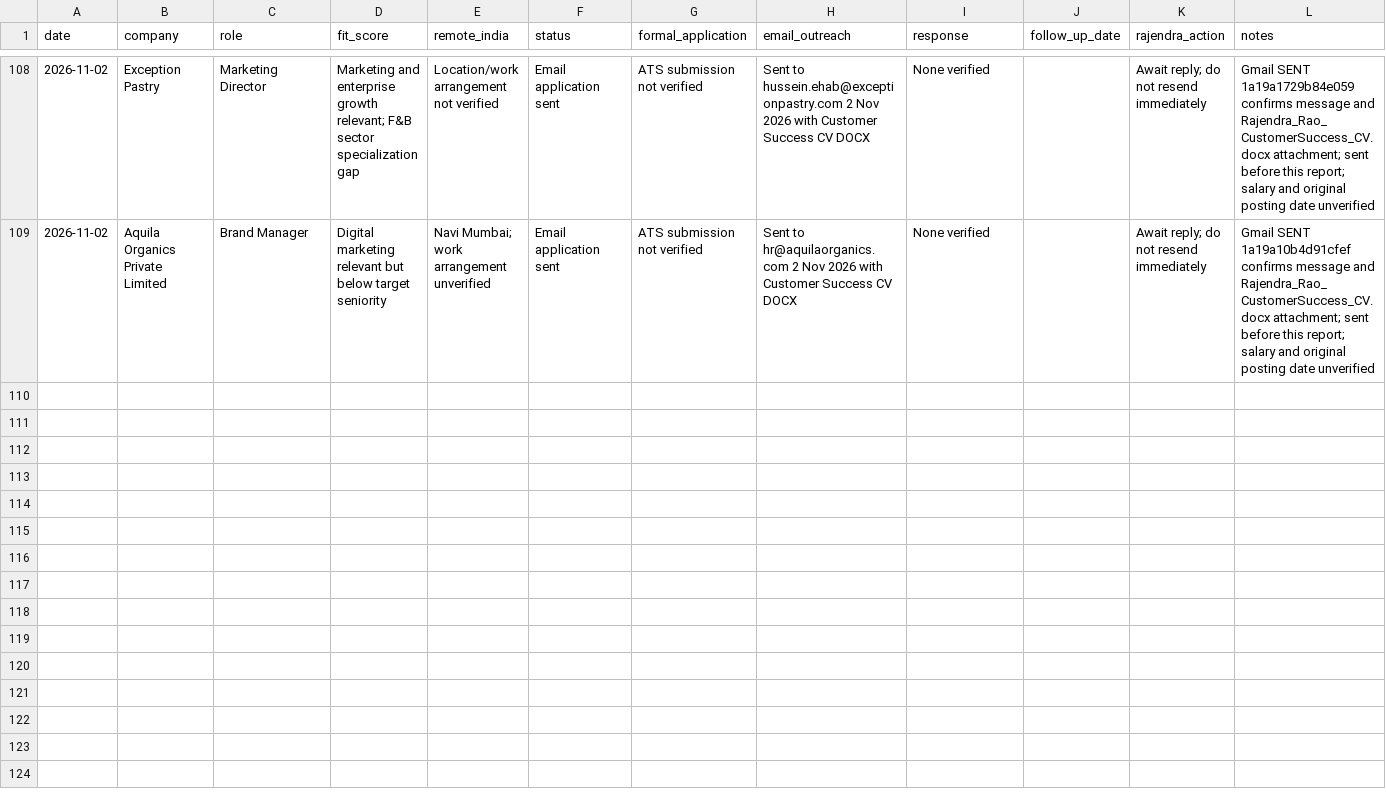
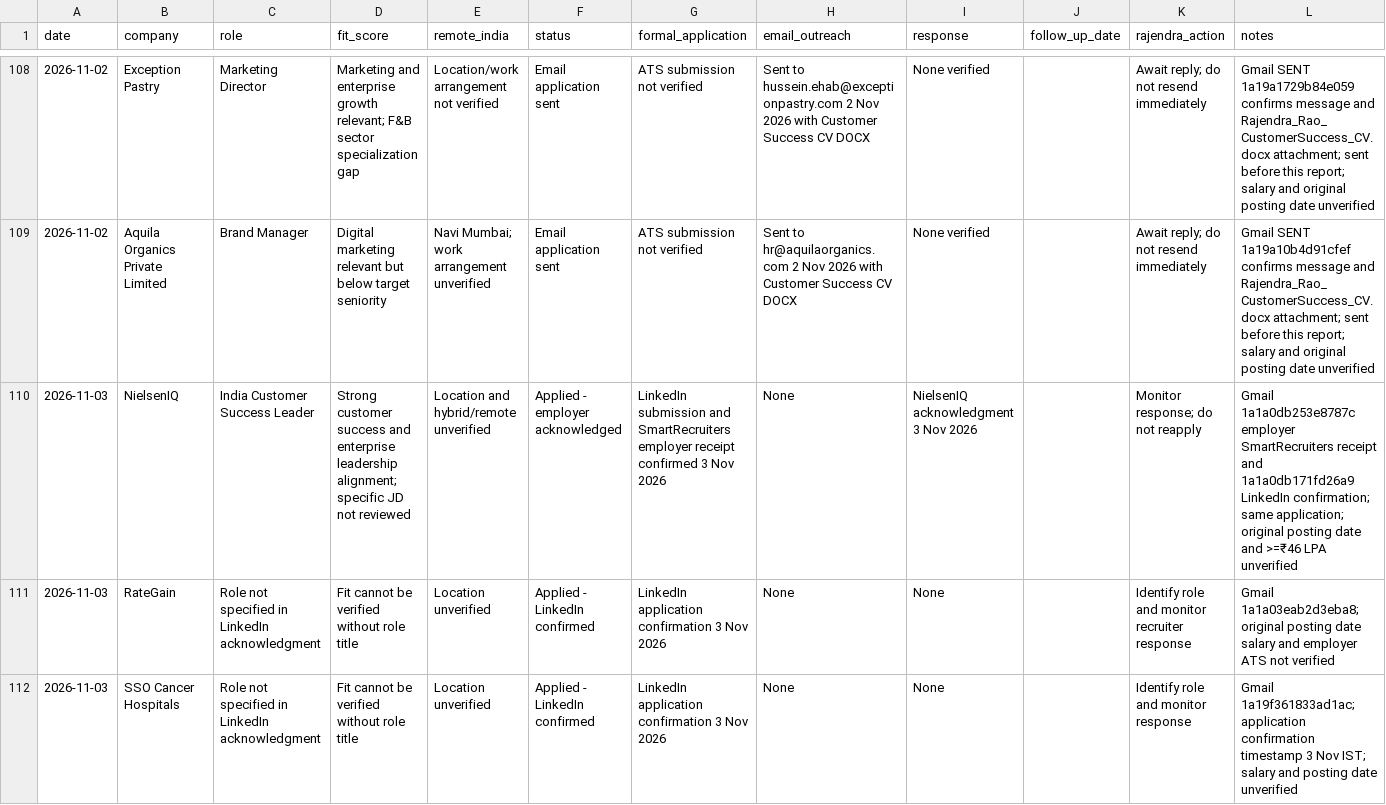
Before and after one commit to rraorajendra-2026/job-search-dashboard, a CSV file: data/jobs.csv, drawn as a sheet; only a part is shown, gaps mark what is left out; rows hold the shown columns only; the diff covers the shown part only; the diff names each change by its address in the sheet, - before the commit and + after, or states it on an @@ line.

Commit message:
Reconcile Nov 3 recruitment confirmations and Social Beat interview invitation

```diff
--- a/data/jobs.csv
+++ b/data/jobs.csv
+row 110: 2026-11-03 | NielsenIQ | India Customer Success Leader | Strong customer success and enterprise leadership alignment; specific JD not reviewed | Location and hybrid/remote unverified | Applied - employer acknowledged | LinkedIn submission and SmartRecruiters employer receipt confirmed 3 Nov 2026 | None | NielsenIQ acknowledgment 3 Nov 2026 |  | Monitor response; do not reapply | Gmail 1a1a0db253e8787c employer SmartRecruiters receipt and 1a1a0db171fd26a9 LinkedIn confirmation; same application; original posting date and >=₹46 LPA unverified
+row 111: 2026-11-03 | RateGain | Role not specified in LinkedIn acknowledgment | Fit cannot be verified without role title | Location unverified | Applied - LinkedIn confirmed | LinkedIn application confirmation 3 Nov 2026 | None | None |  | Identify role and monitor recruiter response | Gmail 1a1a03eab2d3eba8; original posting date salary and employer ATS not verified
+row 112: 2026-11-03 | SSO Cancer Hospitals | Role not specified in LinkedIn acknowledgment | Fit cannot be verified without role title | Location unverified | Applied - LinkedIn confirmed | LinkedIn application confirmation 3 Nov 2026 | None | None |  | Identify role and monitor response | Gmail 1a19f361833ad1ac; application confirmation timestamp 3 Nov IST; salary and posting date unverified
```
Also changed, not shown: 2 added rows and 5 edited cells elsewhere in this file.
